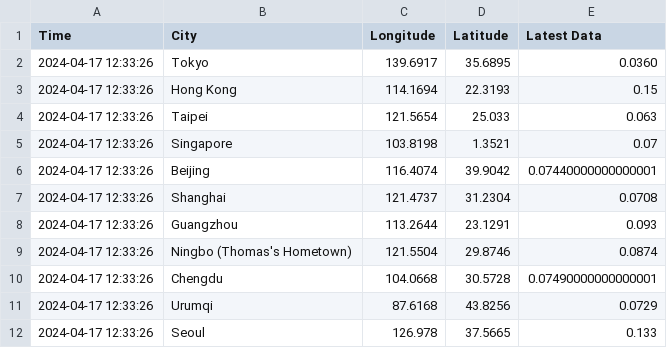
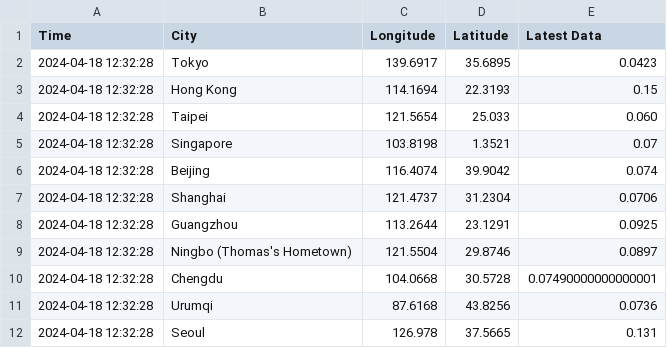
Before and after one commit to thomastaoli/Radiation_Monitor, a CSV file: radiation_log_map.csv, drawn as a sheet.

```diff
--- a/radiation_log_map.csv
+++ b/radiation_log_map.csv
@@ -1,12 +1,12 @@
 Time,City,Longitude,Latitude,Latest Data
-2024-04-17 12:33:26,Tokyo,139.6917,35.6895,0.0360
-2024-04-17 12:33:26,Hong Kong,114.1694,22.3193,0.15
-2024-04-17 12:33:26,Taipei,121.5654,25.033,0.063
-2024-04-17 12:33:26,Singapore,103.8198,1.3521,0.07
-2024-04-17 12:33:26,Beijing,116.4074,39.9042,0.07440000000000001
-2024-04-17 12:33:26,Shanghai,121.4737,31.2304,0.0708
-2024-04-17 12:33:26,Guangzhou,113.2644,23.1291,0.093
-2024-04-17 12:33:26,Ningbo (Thomas's Hometown),121.5504,29.8746,0.0874
-2024-04-17 12:33:26,Chengdu,104.0668,30.5728,0.07490000000000001
-2024-04-17 12:33:26,Urumqi,87.6168,43.8256,0.0729
-2024-04-17 12:33:26,Seoul,126.978,37.5665,0.133
+2024-04-18 12:32:28,Tokyo,139.6917,35.6895,0.0423
+2024-04-18 12:32:28,Hong Kong,114.1694,22.3193,0.15
+2024-04-18 12:32:28,Taipei,121.5654,25.033,0.060
+2024-04-18 12:32:28,Singapore,103.8198,1.3521,0.07
+2024-04-18 12:32:28,Beijing,116.4074,39.9042,0.074
+2024-04-18 12:32:28,Shanghai,121.4737,31.2304,0.0706
+2024-04-18 12:32:28,Guangzhou,113.2644,23.1291,0.0925
+2024-04-18 12:32:28,Ningbo (Thomas's Hometown),121.5504,29.8746,0.0897
+2024-04-18 12:32:28,Chengdu,104.0668,30.5728,0.07490000000000001
+2024-04-18 12:32:28,Urumqi,87.6168,43.8256,0.0736
+2024-04-18 12:32:28,Seoul,126.978,37.5665,0.131
```
Also changed, not shown: radiation_log.csv, radiation_log_week.csv.
